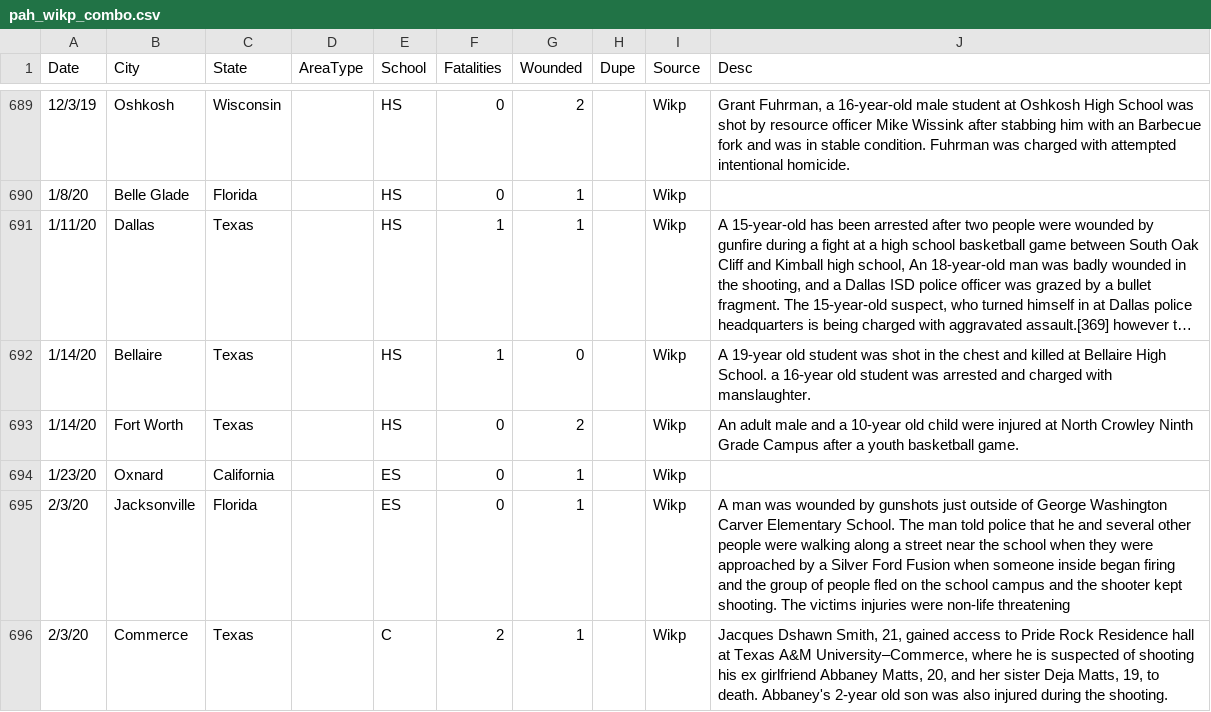
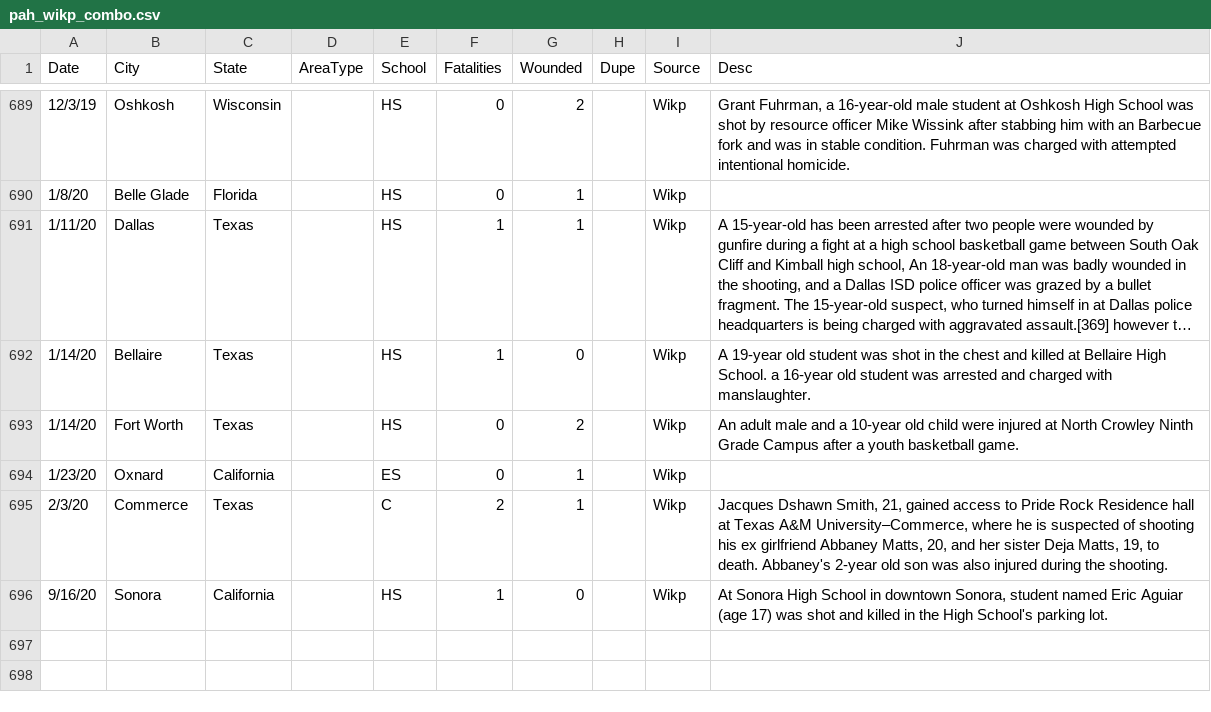
Before and after one commit to ecodan/school-shooting-data, a CSV file: pah_wikp_combo.csv, drawn as a sheet; only a part is shown, gaps mark what is left out; long unchanged cells end in ….

Commit message:
updated 10/3/2020

```diff
--- a/pah_wikp_combo.csv
+++ b/pah_wikp_combo.csv
@@ -694,3 +694,3 @@
 1/23/20,Oxnard,California,,ES,0,1,,Wikp,
-2/3/20,Jacksonville,Florida,,ES,0,1,,Wikp,A man was wounded by gunshots just outside of George Washington Carver Elementary School. The man told police that he and several other people were walking along a street near the school when they were approached by a Silver Ford Fusion when someone inside began firing and the group of people fled on the school campus and the shooter kept shooting. The victims injuries were non-life threatening
 2/3/20,Commerce,Texas,,C,2,1,,Wikp,"Jacques Dshawn Smith, 21, gained access to Pride Rock Residence hall at Texas A&M University–Commerce, where he is suspected of shooting his ex girlfriend Abbaney Matts, 20, and her sister Deja Matts, 19, to death. Abbaney's 2-year old son was also injured during the shooting."
+9/16/20,Sonora,California,,HS,1,0,,Wikp,"At Sonora High School in downtown Sonora, student named Eric Aguiar (age 17) was shot and killed in the High School's parking lot."
```
